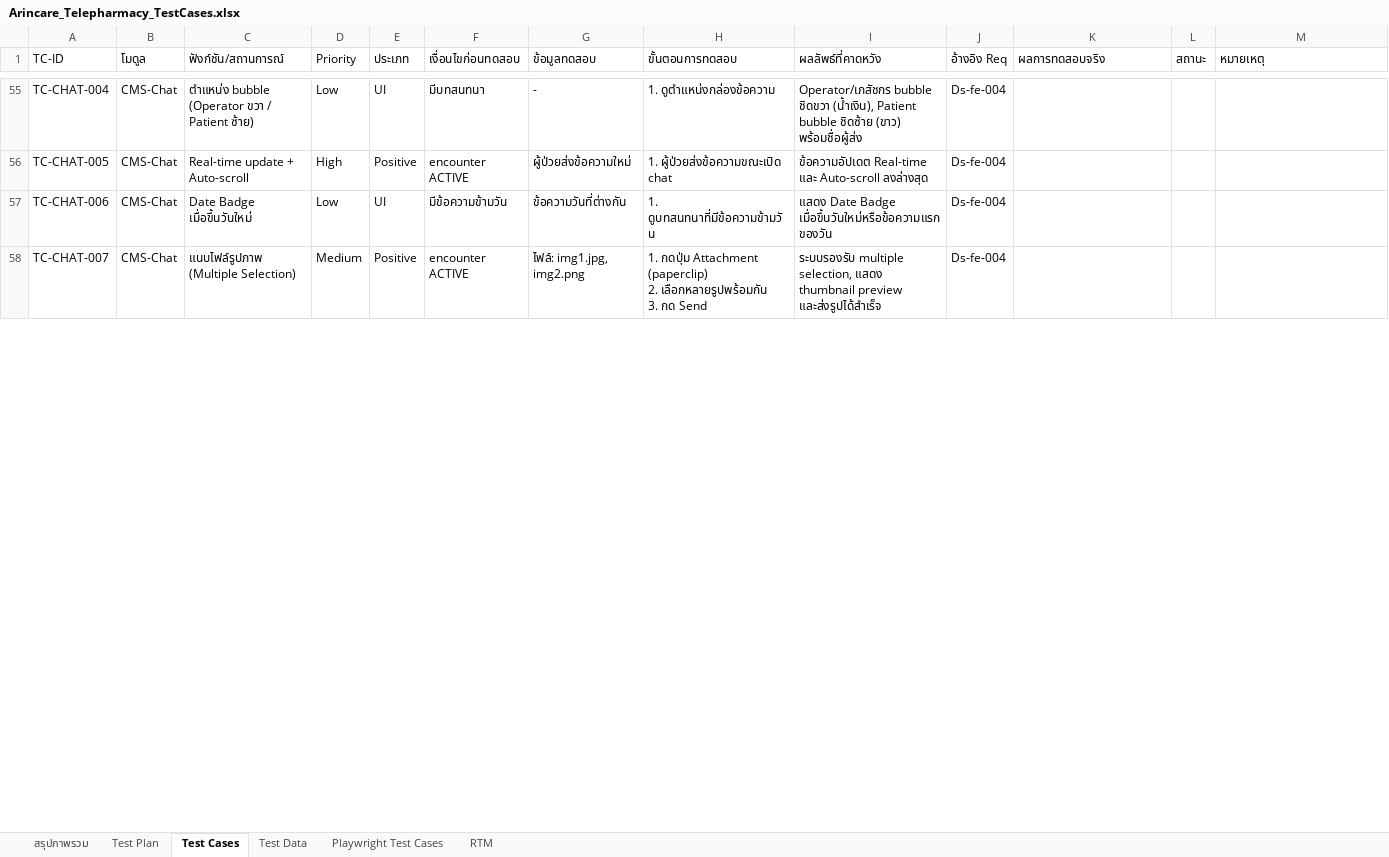
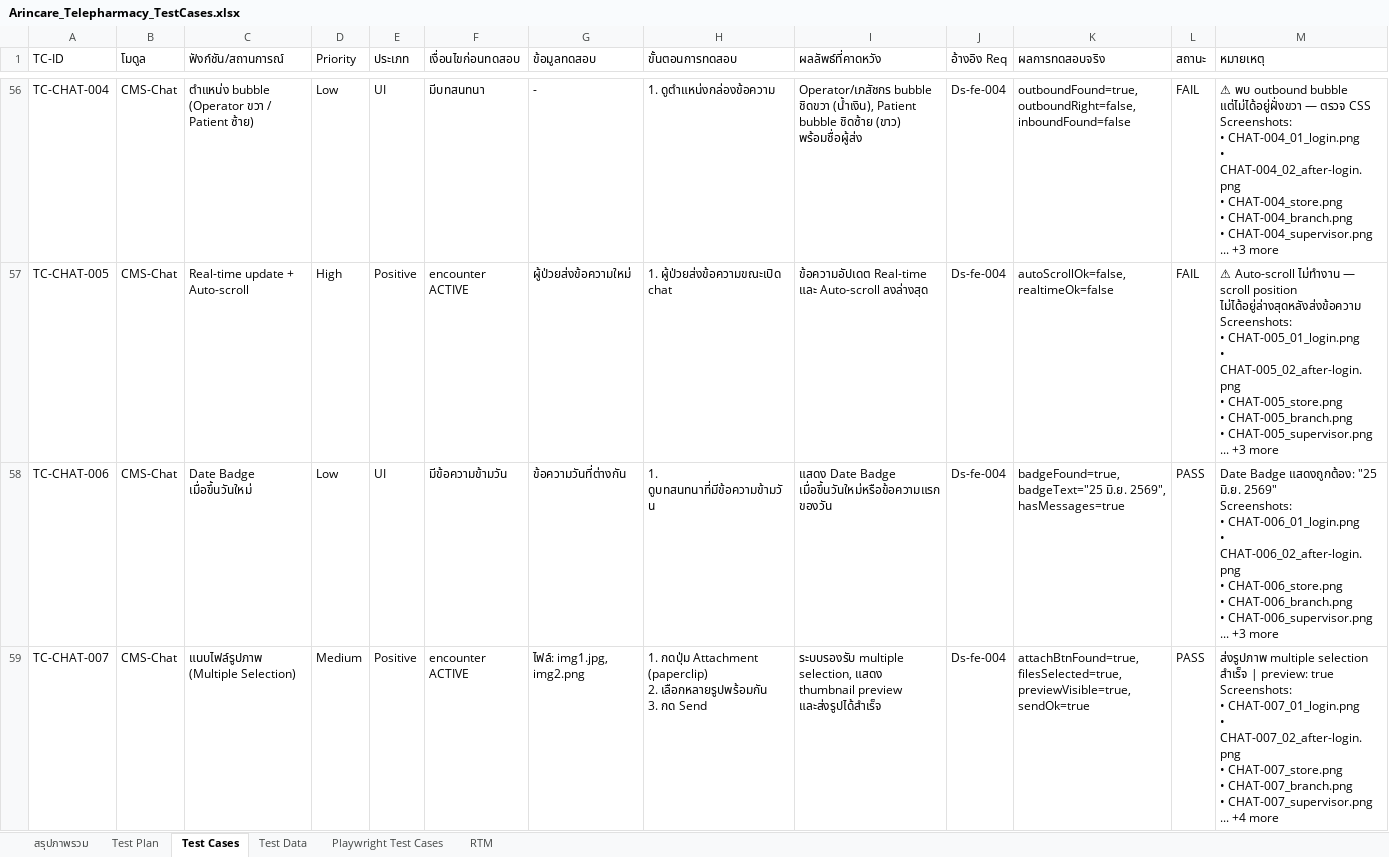
Before and after one commit to watcharinthathong/ARINCARETEST, an Excel workbook: Arincare_Telepharmacy_TestCases.xlsx, sheet Test Cases, drawn as a sheet; only a part is shown, gaps mark what is left out; values as stored, in another font and other column widths than the file's, no cell formats; addresses are those after the commit; ↵ is a line break in a cell; the diff covers the shown part only; the diff names each change by its address in the sheet, - before the commit and + after, or states it on an @@ line.

```diff
--- a/Arincare_Telepharmacy_TestCases.xlsx (sheet Test Cases)
+++ b/Arincare_Telepharmacy_TestCases.xlsx (sheet Test Cases)
-K56 (ผลการทดสอบจริง): (empty)
+K56 (ผลการทดสอบจริง): outboundFound=true, outboundRight=false, inboundFound=false
-L56:L57 (สถานะ): (empty)
+L56:L57 (สถานะ): FAIL
-M56 (หมายเหตุ): (empty)
+M56 (หมายเหตุ): ⚠ พบ outbound bubble แต่ไม่ได้อยู่ฝั่งขวา — ตรวจ CSS ↵ Screenshots: ↵ • CHAT-004_01_login.png ↵ • CHAT-004_02_after-login.png ↵ • CHAT-004_store.png ↵ • CHAT-004_branch.png ↵ • CHAT-004_supervisor.png ↵ ... +3 more
-K57 (ผลการทดสอบจริง): (empty)
+K57 (ผลการทดสอบจริง): autoScrollOk=false, realtimeOk=false
-M57 (หมายเหตุ): (empty)
+M57 (หมายเหตุ): ⚠ Auto-scroll ไม่ทำงาน — scroll position ไม่ได้อยู่ล่างสุดหลังส่งข้อความ ↵ Screenshots: ↵ • CHAT-005_01_login.png ↵ • CHAT-005_02_after-login.png ↵ • CHAT-005_store.png ↵ • CHAT-005_branch.png ↵ • CHAT-005_supervisor.png ↵ ... +3 more
-K58 (ผลการทดสอบจริง): (empty)
+K58 (ผลการทดสอบจริง): badgeFound=true, badgeText="25 มิ.ย. 2569", hasMessages=true
-L58:L59 (สถานะ): (empty)
+L58:L59 (สถานะ): PASS
-M58 (หมายเหตุ): (empty)
+M58 (หมายเหตุ): Date Badge แสดงถูกต้อง: "25 มิ.ย. 2569" ↵ Screenshots: ↵ • CHAT-006_01_login.png ↵ • CHAT-006_02_after-login.png ↵ • CHAT-006_store.png ↵ • CHAT-006_branch.png ↵ • CHAT-006_supervisor.png ↵ ... +3 more
-K59 (ผลการทดสอบจริง): (empty)
+K59 (ผลการทดสอบจริง): attachBtnFound=true, filesSelected=true, previewVisible=true, sendOk=true
-M59 (หมายเหตุ): (empty)
+M59 (หมายเหตุ): ส่งรูปภาพ multiple selection สำเร็จ | preview: true ↵ Screenshots: ↵ • CHAT-007_01_login.png ↵ • CHAT-007_02_after-login.png ↵ • CHAT-007_store.png ↵ • CHAT-007_branch.png ↵ • CHAT-007_supervisor.png ↵ ... +4 more
```
Also changed, not shown: 1 added row and 153 edited cells elsewhere in this sheet, sheet สรุปภาพรวม, cell formats, 8 other files.
